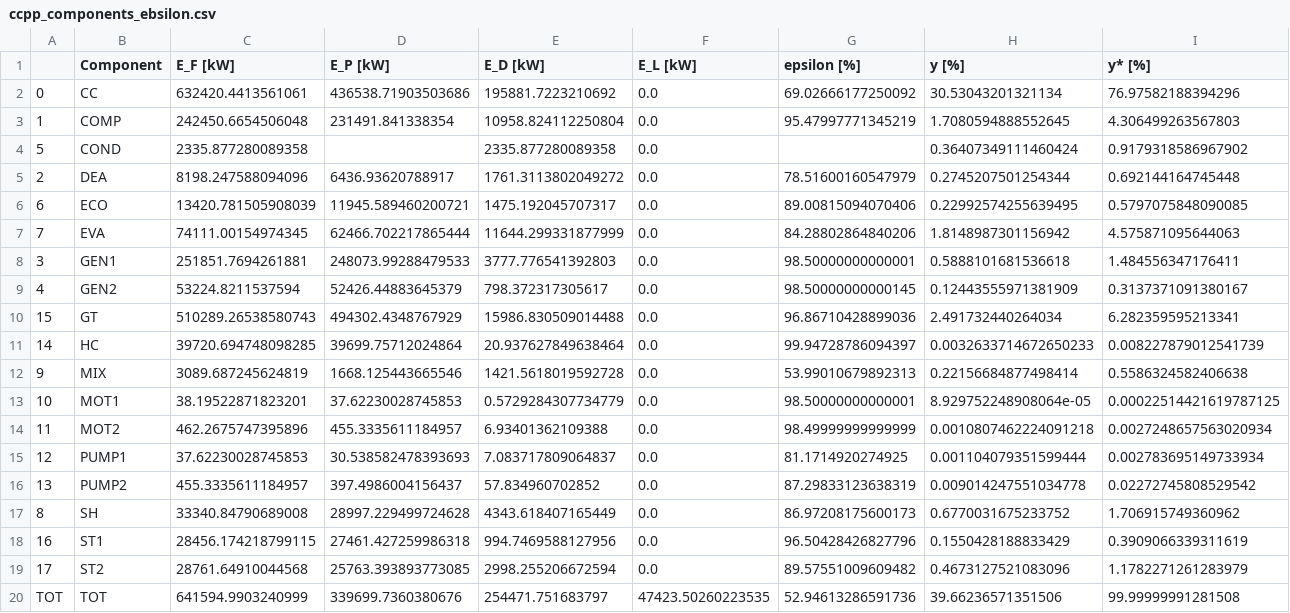
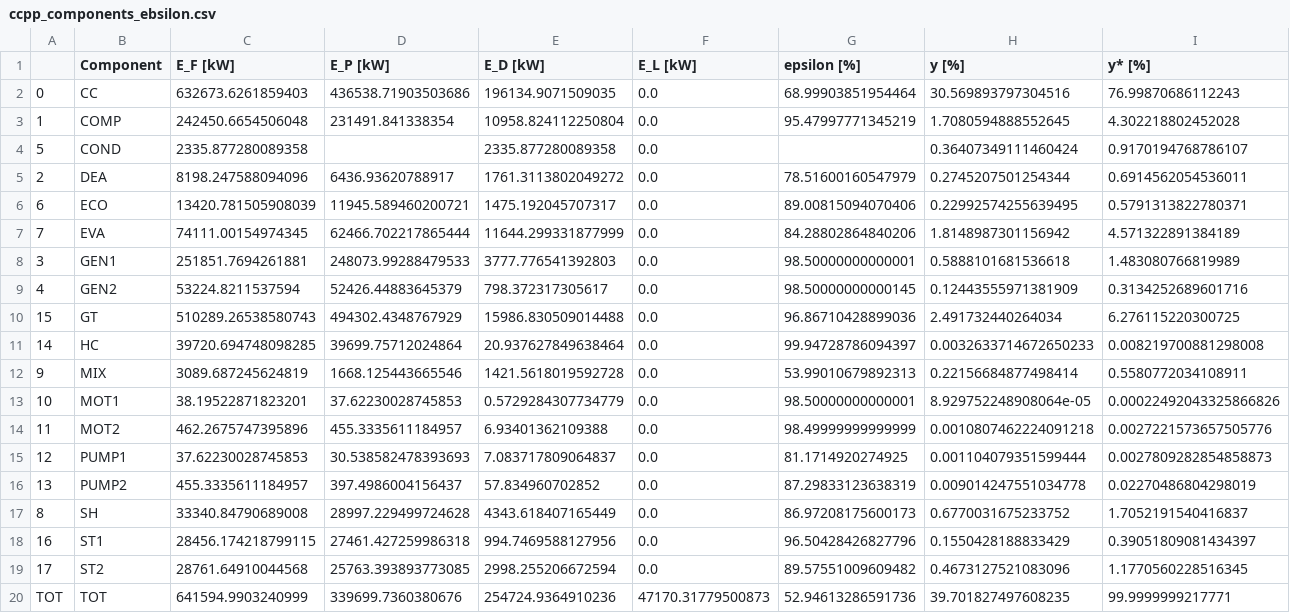
Before and after one commit to oemof/exerpy, a CSV file: examples/exergy_analysis/ccpp/ccpp_components_ebsilon.csv, drawn as a sheet.

```diff
--- a/examples/exergy_analysis/ccpp/ccpp_components_ebsilon.csv
+++ b/examples/exergy_analysis/ccpp/ccpp_components_ebsilon.csv
@@ -1,20 +1,20 @@
 ,Component,E_F [kW],E_P [kW],E_D [kW],E_L [kW],epsilon [%],y [%],y* [%]
-0,CC,632420.4413561061,436538.71903503686,195881.7223210692,0.0,69.02666177250092,30.53043201321134,76.97582188394296
-1,COMP,242450.6654506048,231491.841338354,10958.824112250804,0.0,95.47997771345219,1.7080594888552645,4.306499263567803
-5,COND,2335.877280089358,,2335.877280089358,0.0,,0.36407349111460424,0.9179318586967902
-2,DEA,8198.247588094096,6436.93620788917,1761.3113802049272,0.0,78.51600160547979,0.2745207501254344,0.692144164745448
-6,ECO,13420.781505908039,11945.589460200721,1475.192045707317,0.0,89.00815094070406,0.22992574255639495,0.5797075848090085
-7,EVA,74111.00154974345,62466.702217865444,11644.299331877999,0.0,84.28802864840206,1.8148987301156942,4.575871095644063
-3,GEN1,251851.7694261881,248073.99288479533,3777.776541392803,0.0,98.50000000000001,0.5888101681536618,1.484556347176411
-4,GEN2,53224.8211537594,52426.44883645379,798.372317305617,0.0,98.50000000000145,0.12443555971381909,0.3137371091380167
-15,GT,510289.26538580743,494302.4348767929,15986.830509014488,0.0,96.86710428899036,2.491732440264034,6.282359595213341
-14,HC,39720.694748098285,39699.75712024864,20.937627849638464,0.0,99.94728786094397,0.0032633714672650233,0.008227879012541739
-9,MIX,3089.687245624819,1668.125443665546,1421.5618019592728,0.0,53.99010679892313,0.22156684877498414,0.5586324582406638
-10,MOT1,38.19522871823201,37.62230028745853,0.5729284307734779,0.0,98.50000000000001,8.929752248908064e-05,0.00022514421619787125
-11,MOT2,462.2675747395896,455.3335611184957,6.93401362109388,0.0,98.49999999999999,0.0010807462224091218,0.0027248657563020934
-12,PUMP1,37.62230028745853,30.538582478393693,7.083717809064837,0.0,81.1714920274925,0.001104079351599444,0.002783695149733934
-13,PUMP2,455.3335611184957,397.4986004156437,57.834960702852,0.0,87.29833123638319,0.009014247551034778,0.02272745808529542
-8,SH,33340.84790689008,28997.229499724628,4343.618407165449,0.0,86.97208175600173,0.6770031675233752,1.706915749360962
-16,ST1,28456.174218799115,27461.427259986318,994.7469588127956,0.0,96.50428426827796,0.1550428188833429,0.3909066339311619
-17,ST2,28761.64910044568,25763.393893773085,2998.255206672594,0.0,89.57551009609482,0.4673127521083096,1.1782271261283979
-TOT,TOT,641594.9903240999,339699.7360380676,254471.751683797,47423.50260223535,52.94613286591736,39.66236571351506,99.99999991281508
+0,CC,632673.6261859403,436538.71903503686,196134.9071509035,0.0,68.99903851954464,30.569893797304516,76.99870686112243
+1,COMP,242450.6654506048,231491.841338354,10958.824112250804,0.0,95.47997771345219,1.7080594888552645,4.302218802452028
+5,COND,2335.877280089358,,2335.877280089358,0.0,,0.36407349111460424,0.9170194768786107
+2,DEA,8198.247588094096,6436.93620788917,1761.3113802049272,0.0,78.51600160547979,0.2745207501254344,0.6914562054536011
+6,ECO,13420.781505908039,11945.589460200721,1475.192045707317,0.0,89.00815094070406,0.22992574255639495,0.5791313822780371
+7,EVA,74111.00154974345,62466.702217865444,11644.299331877999,0.0,84.28802864840206,1.8148987301156942,4.571322891384189
+3,GEN1,251851.7694261881,248073.99288479533,3777.776541392803,0.0,98.50000000000001,0.5888101681536618,1.483080766819989
+4,GEN2,53224.8211537594,52426.44883645379,798.372317305617,0.0,98.50000000000145,0.12443555971381909,0.3134252689601716
+15,GT,510289.26538580743,494302.4348767929,15986.830509014488,0.0,96.86710428899036,2.491732440264034,6.276115220300725
+14,HC,39720.694748098285,39699.75712024864,20.937627849638464,0.0,99.94728786094397,0.0032633714672650233,0.008219700881298008
+9,MIX,3089.687245624819,1668.125443665546,1421.5618019592728,0.0,53.99010679892313,0.22156684877498414,0.5580772034108911
+10,MOT1,38.19522871823201,37.62230028745853,0.5729284307734779,0.0,98.50000000000001,8.929752248908064e-05,0.00022492043325866826
+11,MOT2,462.2675747395896,455.3335611184957,6.93401362109388,0.0,98.49999999999999,0.0010807462224091218,0.0027221573657505776
+12,PUMP1,37.62230028745853,30.538582478393693,7.083717809064837,0.0,81.1714920274925,0.001104079351599444,0.0027809282854858873
+13,PUMP2,455.3335611184957,397.4986004156437,57.834960702852,0.0,87.29833123638319,0.009014247551034778,0.02270486804298019
+8,SH,33340.84790689008,28997.229499724628,4343.618407165449,0.0,86.97208175600173,0.6770031675233752,1.7052191540416837
+16,ST1,28456.174218799115,27461.427259986318,994.7469588127956,0.0,96.50428426827796,0.1550428188833429,0.39051809081434397
+17,ST2,28761.64910044568,25763.393893773085,2998.255206672594,0.0,89.57551009609482,0.4673127521083096,1.1770560228516345
+TOT,TOT,641594.9903240999,339699.7360380676,254724.9364910236,47170.31779500873,52.94613286591736,39.701827497608235,99.9999999217771
```
Also changed, not shown: examples/exergy_analysis/ccpp/ccpp_components_aspen.csv, examples/exergy_analysis/ccpp/ccpp_components_tespy.csv, 20 other files.
